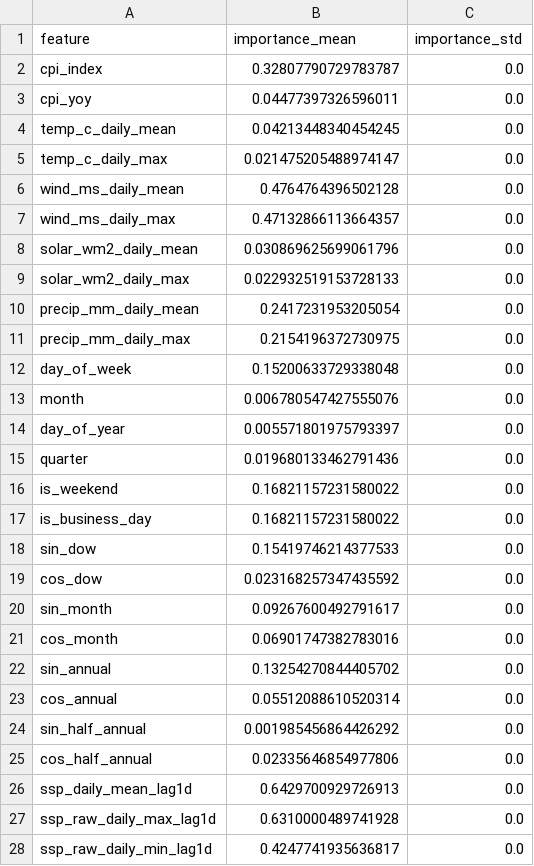
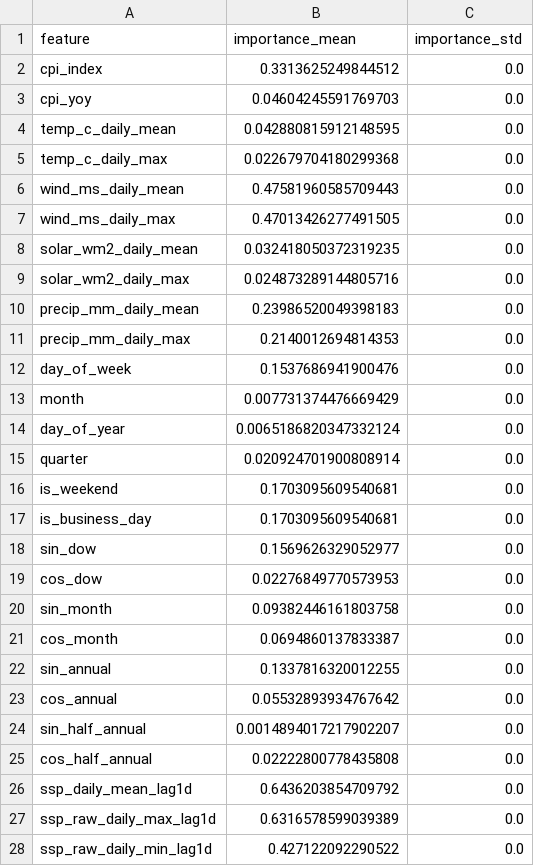
Before and after one commit to liudi23/uk-system-price-forecast, a CSV file: model_assets/phase3_level_importance_shadow.csv, drawn as a sheet; only a part is shown; the diff covers the shown part only.

```diff
--- a/model_assets/phase3_level_importance_shadow.csv
+++ b/model_assets/phase3_level_importance_shadow.csv
@@ -1,28 +1,28 @@
 feature,importance_mean,importance_std
-cpi_index,0.32807790729783787,0.0
-cpi_yoy,0.04477397326596011,0.0
-temp_c_daily_mean,0.04213448340454245,0.0
-temp_c_daily_max,0.021475205488974147,0.0
-wind_ms_daily_mean,0.4764764396502128,0.0
-wind_ms_daily_max,0.47132866113664357,0.0
-solar_wm2_daily_mean,0.030869625699061796,0.0
-solar_wm2_daily_max,0.022932519153728133,0.0
-precip_mm_daily_mean,0.2417231953205054,0.0
-precip_mm_daily_max,0.2154196372730975,0.0
-day_of_week,0.15200633729338048,0.0
-month,0.006780547427555076,0.0
-day_of_year,0.005571801975793397,0.0
-quarter,0.019680133462791436,0.0
-is_weekend,0.16821157231580022,0.0
-is_business_day,0.16821157231580022,0.0
-sin_dow,0.15419746214377533,0.0
-cos_dow,0.023168257347435592,0.0
-sin_month,0.09267600492791617,0.0
-cos_month,0.06901747382783016,0.0
-sin_annual,0.13254270844405702,0.0
-cos_annual,0.05512088610520314,0.0
-sin_half_annual,0.001985456864426292,0.0
-cos_half_annual,0.02335646854977806,0.0
-ssp_daily_mean_lag1d,0.6429700929726913,0.0
-ssp_raw_daily_max_lag1d,0.6310000489741928,0.0
-ssp_raw_daily_min_lag1d,0.4247741935636817,0.0
+cpi_index,0.3313625249844512,0.0
+cpi_yoy,0.04604245591769703,0.0
+temp_c_daily_mean,0.042880815912148595,0.0
+temp_c_daily_max,0.022679704180299368,0.0
+wind_ms_daily_mean,0.47581960585709443,0.0
+wind_ms_daily_max,0.47013426277491505,0.0
+solar_wm2_daily_mean,0.032418050372319235,0.0
+solar_wm2_daily_max,0.024873289144805716,0.0
+precip_mm_daily_mean,0.23986520049398183,0.0
+precip_mm_daily_max,0.2140012694814353,0.0
+day_of_week,0.1537686941900476,0.0
+month,0.007731374476669429,0.0
+day_of_year,0.0065186820347332124,0.0
+quarter,0.020924701900808914,0.0
+is_weekend,0.1703095609540681,0.0
+is_business_day,0.1703095609540681,0.0
+sin_dow,0.1569626329052977,0.0
+cos_dow,0.02276849770573953,0.0
+sin_month,0.09382446161803758,0.0
+cos_month,0.0694860137833387,0.0
+sin_annual,0.1337816320012255,0.0
+cos_annual,0.05532893934767642,0.0
+sin_half_annual,0.0014894017217902207,0.0
+cos_half_annual,0.02222800778435808,0.0
+ssp_daily_mean_lag1d,0.6436203854709792,0.0
+ssp_raw_daily_max_lag1d,0.6316578599039389,0.0
+ssp_raw_daily_min_lag1d,0.427122092290522,0.0
```
Also changed, not shown: 57 edited cells elsewhere in this file, model_assets/day2_forecast_shadow.csv, model_assets/next_day_forecast_phase3.csv, 11 other files.
